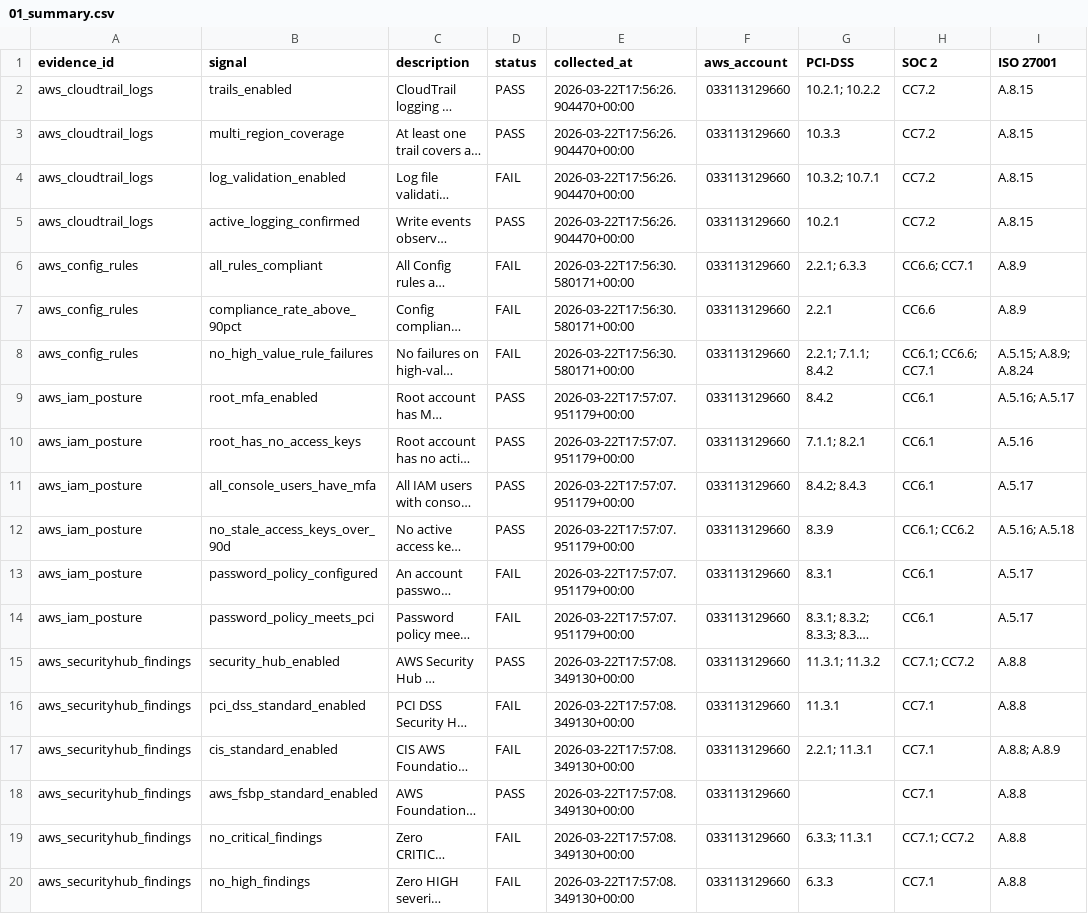
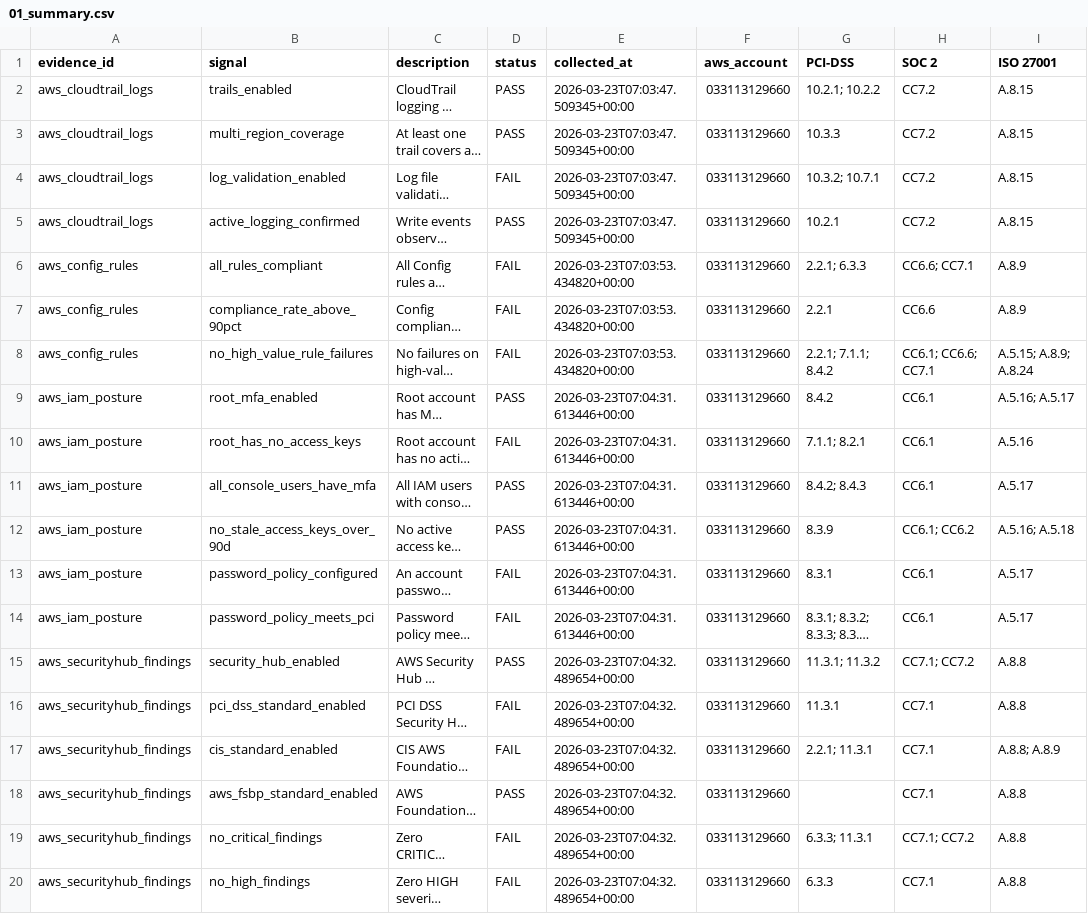
Before and after one commit to reeshiri/aws-compliance-as-code, a CSV file: reports/01_summary.csv, drawn as a sheet; only a part is shown; long unchanged cells end in …; the diff names each change by its address in the sheet, - before the commit and + after, or states it on an @@ line.

```diff
--- a/reports/01_summary.csv
+++ b/reports/01_summary.csv
-E2:E5 (collected_at): 2026-03-22T17:56:26.904470+00:00
+E2:E5 (collected_at): 2026-03-23T07:03:47.509345+00:00
-E6:E8 (collected_at): 2026-03-22T17:56:30.580171+00:00
+E6:E8 (collected_at): 2026-03-23T07:03:53.434820+00:00
-E9:E14 (collected_at): 2026-03-22T17:57:07.951179+00:00
+E9:E14 (collected_at): 2026-03-23T07:04:31.613446+00:00
-D10 (status): PASS
+D10 (status): FAIL
-E15:E20 (collected_at): 2026-03-22T17:57:08.349130+00:00
+E15:E20 (collected_at): 2026-03-23T07:04:32.489654+00:00
```
Also changed, not shown: reports/02_control_coverage.csv, reports/03_findings_detail.csv, 4 other files.
